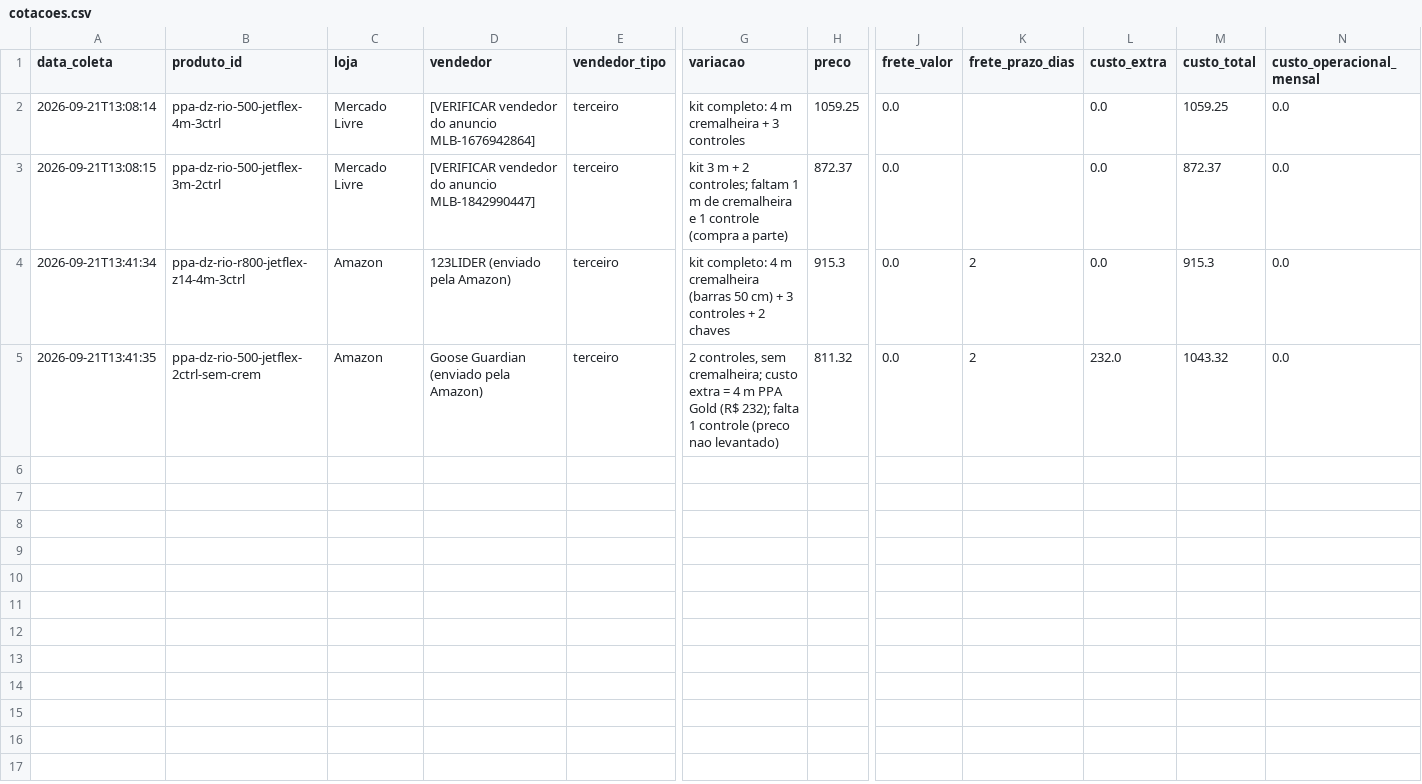
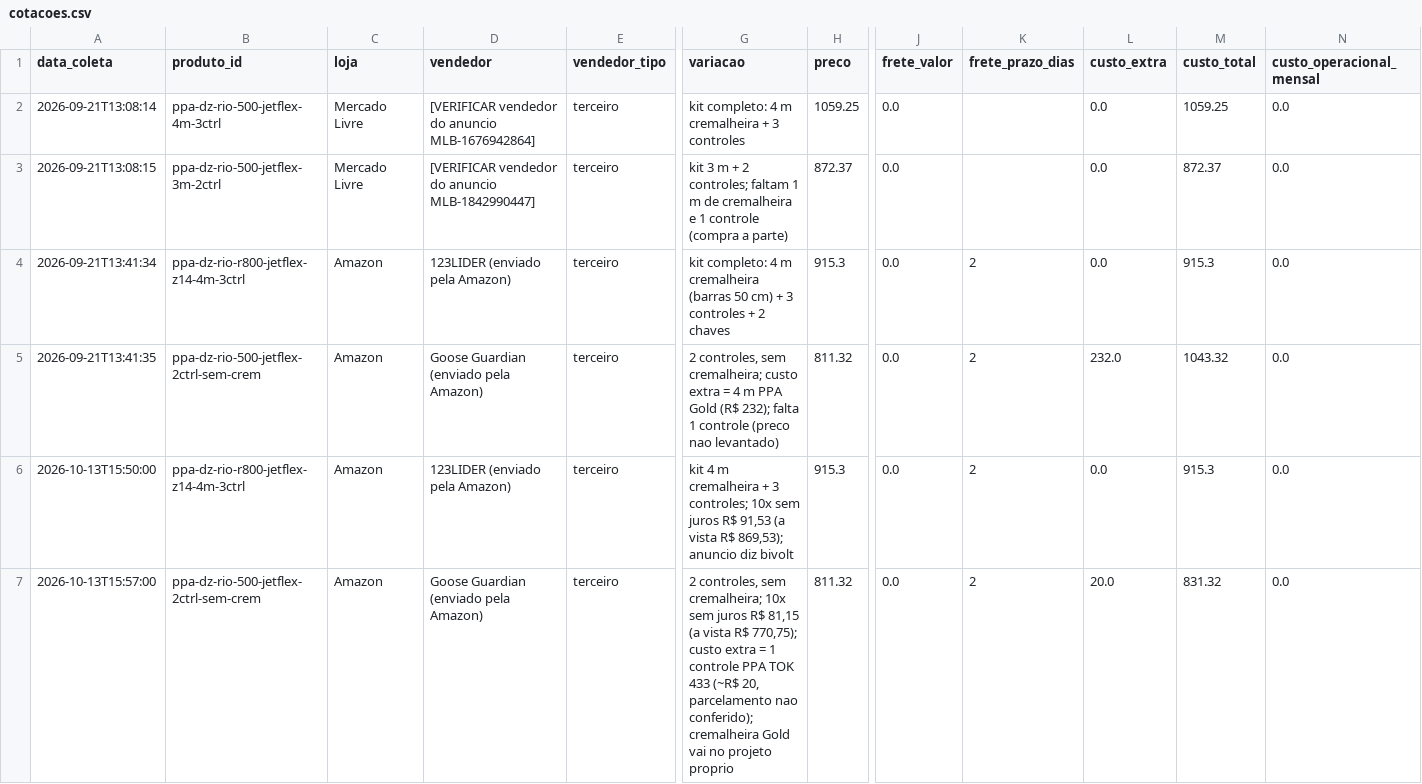
Before and after one commit to josemardp/central-compras, a CSV file: projetos/2026-motor-portao-deslizante/cotacoes.csv, drawn as a sheet; only a part is shown, gaps mark what is left out; rows hold the shown columns only; the diff names each change by its address in the sheet, - before the commit and + after, or states it on an @@ line.

```diff
--- a/projetos/2026-motor-portao-deslizante/cotacoes.csv
+++ b/projetos/2026-motor-portao-deslizante/cotacoes.csv
+row 6: 2026-10-13T15:50:00 | ppa-dz-rio-r800-jetflex-z14-4m-3ctrl | Amazon | 123LIDER (enviado pela Amazon) | terceiro | kit 4 m cremalheira + 3 controles; 10x sem juros R$ 91,53 (a vista R$ 869,53); anuncio diz bivolt | 915.3 | 0.0 | 2 | 0.0 | 915.3 | 0.0
+row 7: 2026-10-13T15:57:00 | ppa-dz-rio-500-jetflex-2ctrl-sem-crem | Amazon | Goose Guardian (enviado pela Amazon) | terceiro | 2 controles, sem cremalheira; 10x sem juros R$ 81,15 (a vista R$ 770,75); custo extra = 1 controle PPA TOK 433 (~R$ 20, parcelamento nao conferido); cremalheira Gold vai no projeto proprio | 811.32 | 0.0 | 2 | 20.0 | 831.32 | 0.0
```
Also changed, not shown: projetos/2026-cameras-tapo-c320ws-4-unidades/cotacoes.csv, projetos/2026-cartoes-microsd-128gb-cameras/cotacoes.csv, 50 other files.
